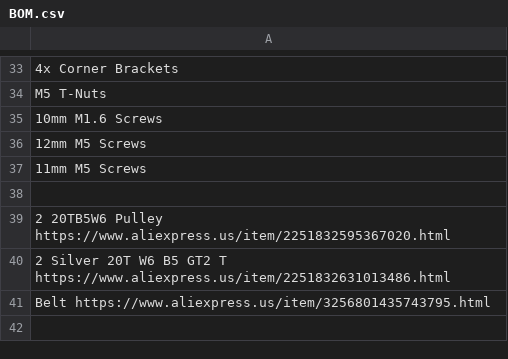
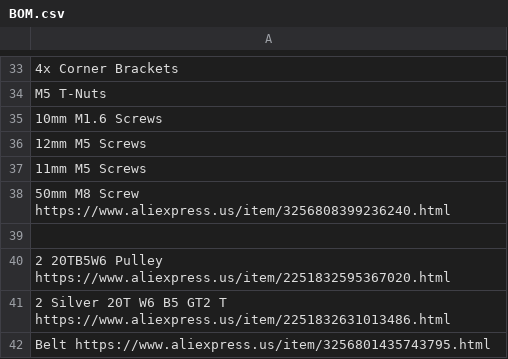
Before and after one commit to Firestorm108/5W-Laser-Cutter, a CSV file: BOM.csv, drawn as a sheet; only a part is shown, gaps mark what is left out; the shorter side is filled out with more unchanged rows.

Commit message:
Update BOM.csv

```diff
--- a/BOM.csv
+++ b/BOM.csv
@@ -37,2 +37,3 @@ M5 T-Nuts
 11mm M5 Screws
+50mm M8 Screw https://www.aliexpress.us/item/3256808399236240.html
 
```
